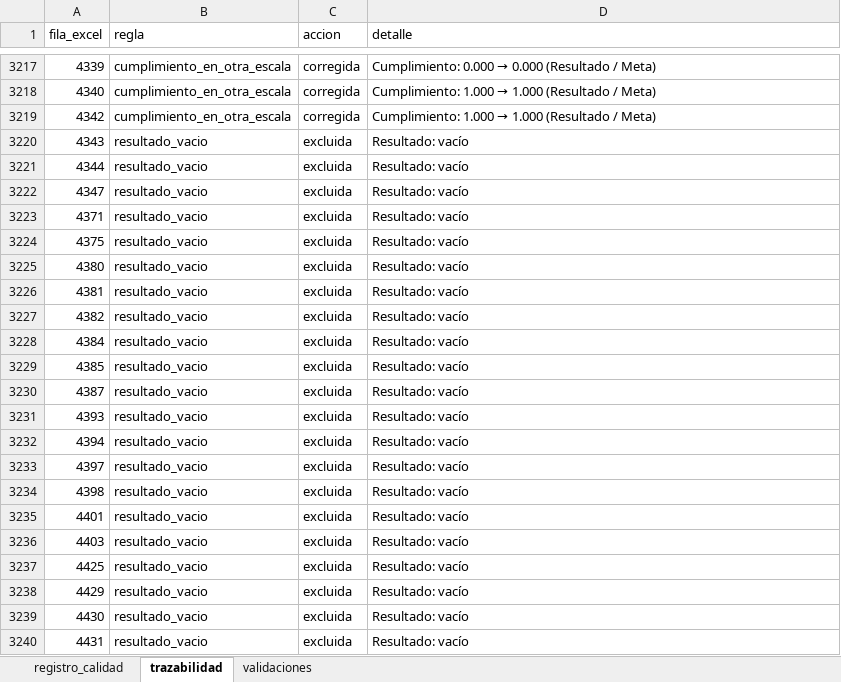
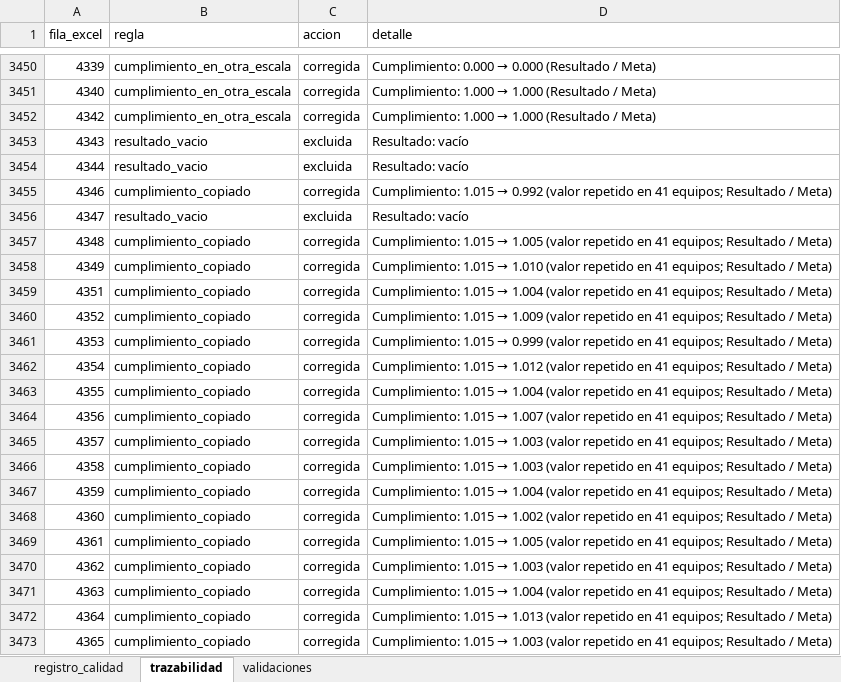
Before and after one commit to santiagoneusa/cib-de-technical-interview, an Excel workbook: 0_datos/2_procesados/KPIS_historico_calidad.xlsx, sheet trazabilidad, drawn as a sheet; only a part is shown, gaps mark what is left out; the shorter side is filled out with more unchanged rows; values as stored, in another font and other column widths than the file's, no borders; the diff covers the shown part only; the diff names each change by its address in the sheet, - before the commit and + after, or states it on an @@ line.

```diff
--- a/0_datos/2_procesados/KPIS_historico_calidad.xlsx (sheet trazabilidad)
+++ b/0_datos/2_procesados/KPIS_historico_calidad.xlsx (sheet trazabilidad)
+row 3455: 4346 | cumplimiento_copiado | corregida | Cumplimiento: 1.015 → 0.992 (valor repetido en 41 equipos; Resultado / Meta)
+row 3457: 4348 | cumplimiento_copiado | corregida | Cumplimiento: 1.015 → 1.005 (valor repetido en 41 equipos; Resultado / Meta)
+row 3458: 4349 | cumplimiento_copiado | corregida | Cumplimiento: 1.015 → 1.010 (valor repetido en 41 equipos; Resultado / Meta)
+row 3459: 4351 | cumplimiento_copiado | corregida | Cumplimiento: 1.015 → 1.004 (valor repetido en 41 equipos; Resultado / Meta)
+row 3460: 4352 | cumplimiento_copiado | corregida | Cumplimiento: 1.015 → 1.009 (valor repetido en 41 equipos; Resultado / Meta)
+row 3461: 4353 | cumplimiento_copiado | corregida | Cumplimiento: 1.015 → 0.999 (valor repetido en 41 equipos; Resultado / Meta)
+row 3462: 4354 | cumplimiento_copiado | corregida | Cumplimiento: 1.015 → 1.012 (valor repetido en 41 equipos; Resultado / Meta)
+row 3463: 4355 | cumplimiento_copiado | corregida | Cumplimiento: 1.015 → 1.004 (valor repetido en 41 equipos; Resultado / Meta)
+row 3464: 4356 | cumplimiento_copiado | corregida | Cumplimiento: 1.015 → 1.007 (valor repetido en 41 equipos; Resultado / Meta)
+row 3465: 4357 | cumplimiento_copiado | corregida | Cumplimiento: 1.015 → 1.003 (valor repetido en 41 equipos; Resultado / Meta)
+row 3466: 4358 | cumplimiento_copiado | corregida | Cumplimiento: 1.015 → 1.003 (valor repetido en 41 equipos; Resultado / Meta)
+row 3467: 4359 | cumplimiento_copiado | corregida | Cumplimiento: 1.015 → 1.004 (valor repetido en 41 equipos; Resultado / Meta)
+row 3468: 4360 | cumplimiento_copiado | corregida | Cumplimiento: 1.015 → 1.002 (valor repetido en 41 equipos; Resultado / Meta)
+row 3469: 4361 | cumplimiento_copiado | corregida | Cumplimiento: 1.015 → 1.005 (valor repetido en 41 equipos; Resultado / Meta)
+row 3470: 4362 | cumplimiento_copiado | corregida | Cumplimiento: 1.015 → 1.003 (valor repetido en 41 equipos; Resultado / Meta)
+row 3471: 4363 | cumplimiento_copiado | corregida | Cumplimiento: 1.015 → 1.004 (valor repetido en 41 equipos; Resultado / Meta)
+row 3472: 4364 | cumplimiento_copiado | corregida | Cumplimiento: 1.015 → 1.013 (valor repetido en 41 equipos; Resultado / Meta)
+row 3473: 4365 | cumplimiento_copiado | corregida | Cumplimiento: 1.015 → 1.003 (valor repetido en 41 equipos; Resultado / Meta)
```
Also changed, not shown: 316 added rows elsewhere in this sheet, sheet registro_calidad, 0_datos/2_procesados/KPIS_historico_procesado.xlsx, 0_datos/3_score/KPIS_historico_score.xlsx, 9 other files.
